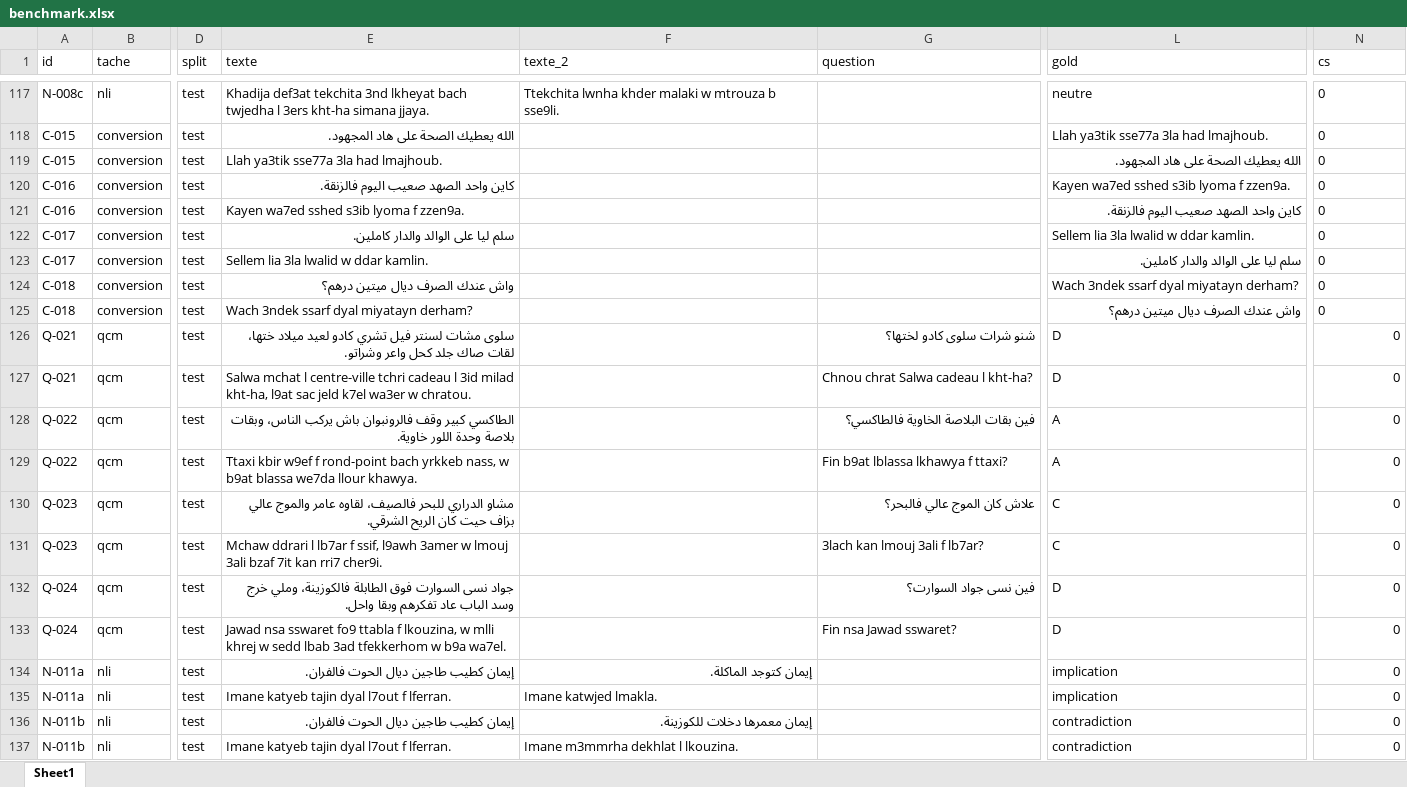
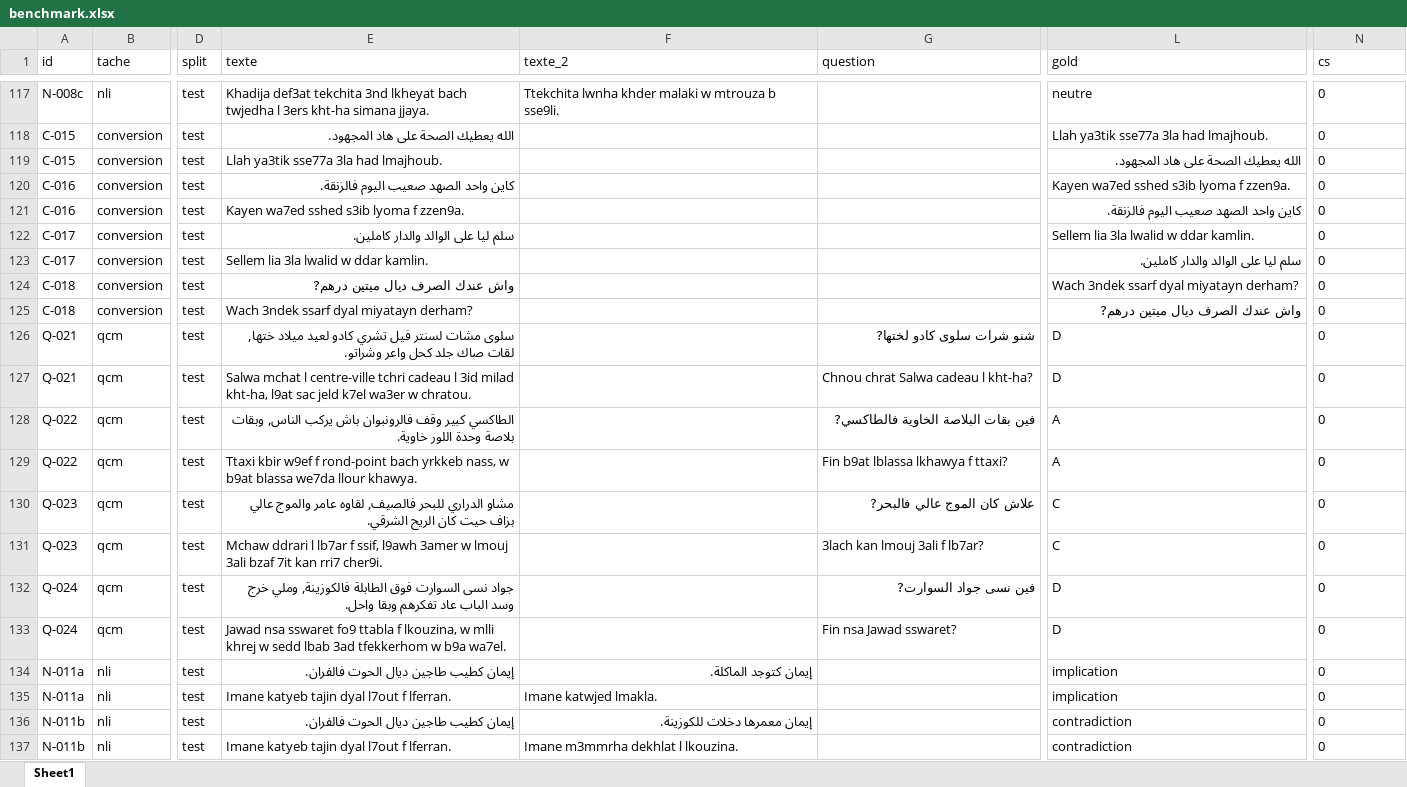
Before and after one commit to SOUKAINA-GRANDI/darija-multiscript-benchmark, an Excel workbook: data/final/benchmark.xlsx, sheet Sheet1, drawn as a sheet; only a part is shown, gaps mark what is left out; values as stored, in another font and other column widths than the file's, no borders; the diff covers the shown part only; the diff names each change by its address in the sheet, - before the commit and + after, or states it on an @@ line.

```diff
--- a/data/final/benchmark.xlsx (sheet Sheet1)
+++ b/data/final/benchmark.xlsx (sheet Sheet1)
-E124 (texte): واش عندك الصرف ديال ميتين درهم؟
+E124 (texte): واش عندك الصرف ديال ميتين درهم?
-L125 (gold): واش عندك الصرف ديال ميتين درهم؟
+L125 (gold): واش عندك الصرف ديال ميتين درهم?
-E126 (texte): …لعيد ميلاد ختها، لقات صاك…
+E126 (texte): …لعيد ميلاد ختها, لقات صاك…
-G126 (question): شنو شرات سلوى كادو لختها؟
+G126 (question): شنو شرات سلوى كادو لختها?
-N126:N137 alignment: right
+N126:N137 alignment: left
-E128 (texte): …باش يركب الناس، وبقات بلاصة…
+E128 (texte): …باش يركب الناس, وبقات بلاصة…
-G128 (question): فين بقات البلاصة الخاوية فالطاكسي؟
+G128 (question): فين بقات البلاصة الخاوية فالطاكسي?
-E130 (texte): …الدراري للبحر فالصيف، لقاوه عامر…
+E130 (texte): …الدراري للبحر فالصيف, لقاوه عامر…
-G130 (question): علاش كان الموج عالي فالبحر؟
+G130 (question): علاش كان الموج عالي فالبحر?
-E132 (texte): …فوق الطابلة فالكوزينة، وملي خرج…
+E132 (texte): …فوق الطابلة فالكوزينة, وملي خرج…
-G132 (question): فين نسى جواد السوارت؟
+G132 (question): فين نسى جواد السوارت?
```
Also changed, not shown: 57 edited cells and cell formats elsewhere in this sheet, 28 other files.
